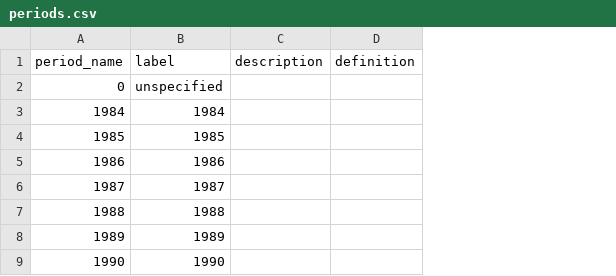
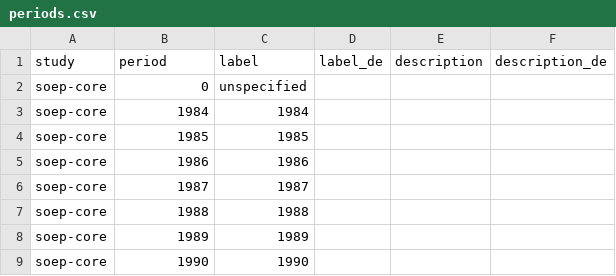
Before and after one commit to paneldata/soep-core, a CSV file: ddionrails/periods.csv, drawn as a sheet; only a part is shown; removed rows and columns are numbered as before the commit, all else as after; the diff names each change by its address in the sheet, - before the commit and + after, or states it on an @@ line.

Commit message:
[close #75] Modify file: periods.csv

```diff
--- a/ddionrails/periods.csv
+++ b/ddionrails/periods.csv
+column A (study), rows 2-9: all soep-core
+column D (label_de), empty
-column D (definition), empty
+column F (description_de), empty
-B1: period_name
+B1: period
```
Also changed, not shown: metadata/periods.csv.
